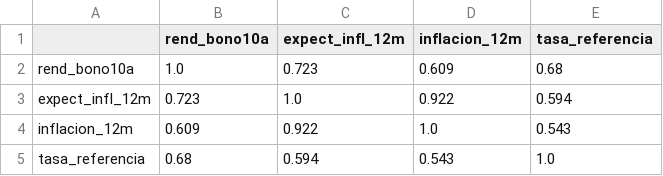
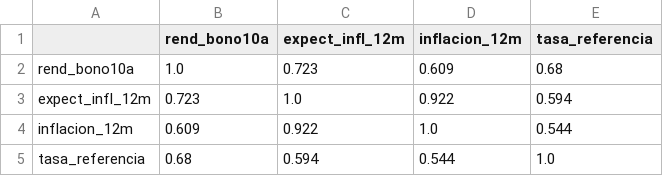
Before and after one commit to Andreaa-nsd/finanzas1-tema40-sinche, a CSV file: salidas/tabla2_correlaciones.csv, drawn as a sheet.

```diff
--- a/salidas/tabla2_correlaciones.csv
+++ b/salidas/tabla2_correlaciones.csv
@@ -3,3 +3,3 @@ rend_bono10a,1.0,0.723,0.609,0.68
 expect_infl_12m,0.723,1.0,0.922,0.594
-inflacion_12m,0.609,0.922,1.0,0.543
-tasa_referencia,0.68,0.594,0.543,1.0
+inflacion_12m,0.609,0.922,1.0,0.544
+tasa_referencia,0.68,0.594,0.544,1.0
```
Also changed, not shown: datos_crudos/datos_crudos_2024200529I.csv, datos_procesados/datos_procesados_2024200529I.csv, 23 other files.
